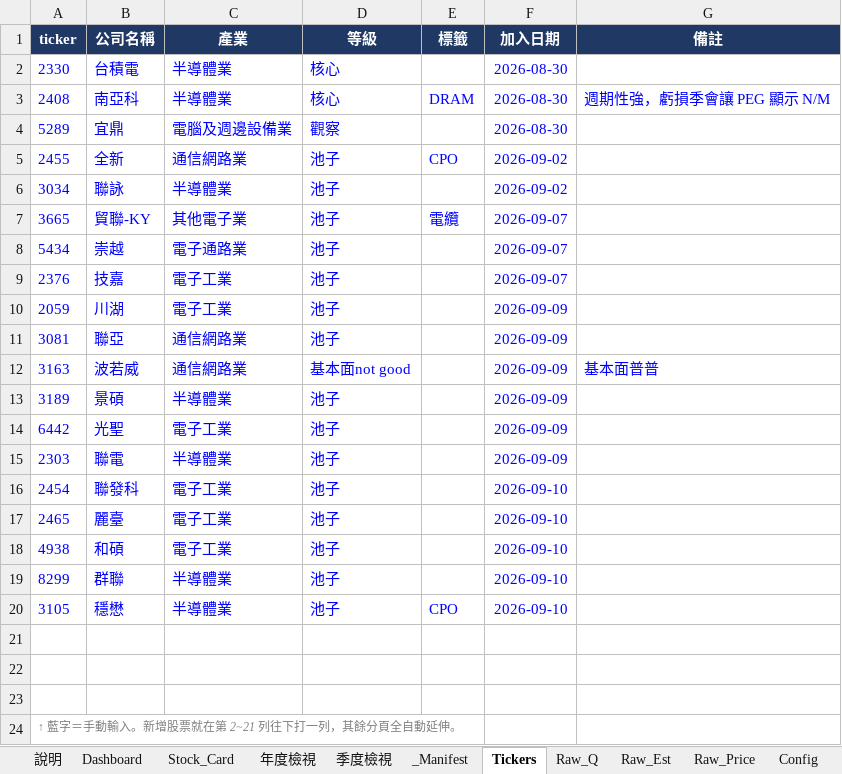
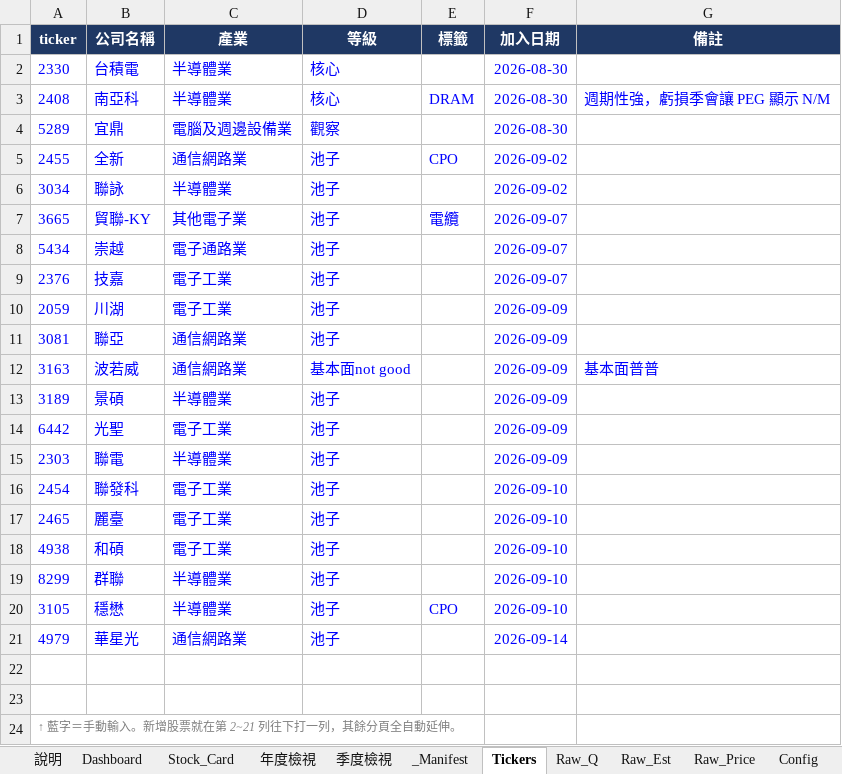
Before and after one commit to Kira11-ja/TWstocktrack, an Excel workbook: 台股觀察表.xlsx, sheet Tickers, drawn as a sheet; values as stored, in another font and other column widths than the file's, no borders; the diff names each change by its address in the sheet, - before the commit and + after, or states it on an @@ line.

```diff
--- a/台股觀察表.xlsx (sheet Tickers)
+++ b/台股觀察表.xlsx (sheet Tickers)
-row 21: (empty)
+row 21: 4979 | 華星光 | 通信網路業 | 池子 |  | 2026-09-14
```
Also changed, not shown: sheet _Manifest, sheet Dashboard, sheet Raw_Price, sheet Raw_Est, 6 other files.
